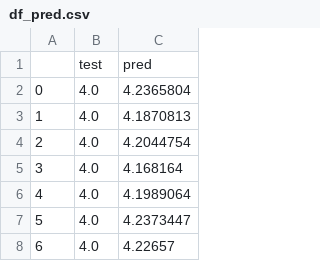
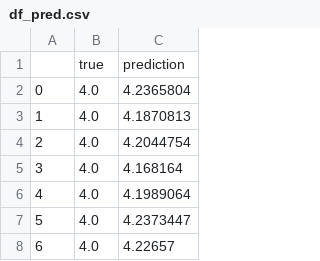
Before and after one commit to samtextlich/test, a CSV file: df_pred.csv, drawn as a sheet; only a part is shown.

Commit message:
add column names

```diff
--- a/df_pred.csv
+++ b/df_pred.csv
@@ -1,2 +1,2 @@
-,test,pred
+,true,prediction
 0,4.0,4.2365804
```
